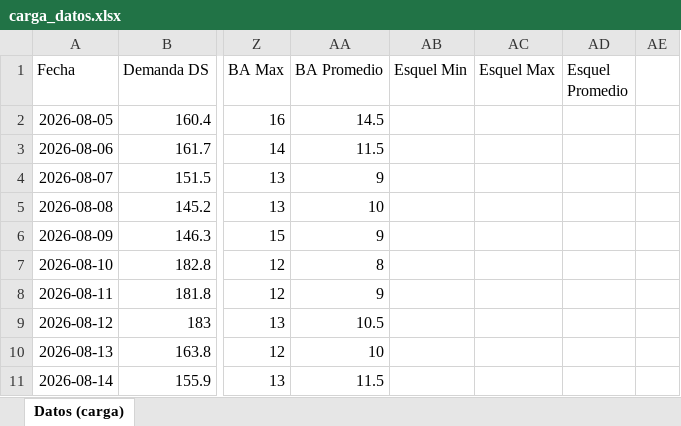
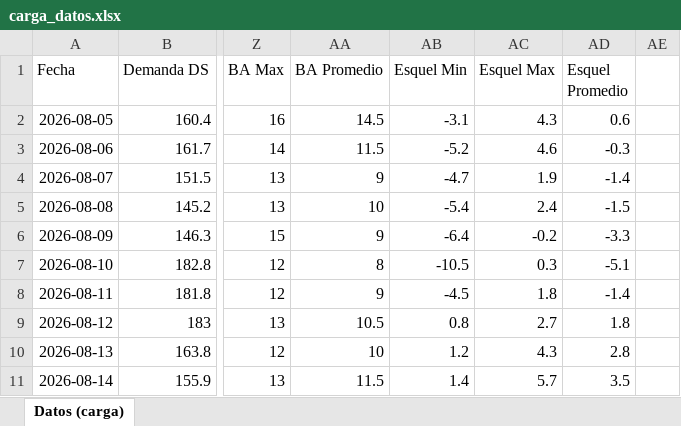
Before and after one commit to RodrigoManassero/estado-sistema-gas-rodrigo, an Excel workbook: data/carga_datos.xlsx, sheet Datos (carga), drawn as a sheet; only a part is shown, gaps mark what is left out; values as stored, in another font and other column widths than the file's, no borders; the diff covers the shown part only; the diff names each change by its address in the sheet, - before the commit and + after, or states it on an @@ line.

```diff
--- a/data/carga_datos.xlsx (sheet Datos (carga))
+++ b/data/carga_datos.xlsx (sheet Datos (carga))
-AB2 (Esquel Min): (empty)
+AB2 (Esquel Min): -3.1
-AC2 (Esquel Max): (empty)
+AC2 (Esquel Max): 4.3
-AD2 (Esquel Promedio): (empty)
+AD2 (Esquel Promedio): 0.6
-AB3 (Esquel Min): (empty)
+AB3 (Esquel Min): -5.2
-AC3 (Esquel Max): (empty)
+AC3 (Esquel Max): 4.6
-AD3 (Esquel Promedio): (empty)
+AD3 (Esquel Promedio): -0.3
-AB4 (Esquel Min): (empty)
+AB4 (Esquel Min): -4.7
-AC4 (Esquel Max): (empty)
+AC4 (Esquel Max): 1.9
-AD4 (Esquel Promedio): (empty)
+AD4 (Esquel Promedio): -1.4
-AB5 (Esquel Min): (empty)
+AB5 (Esquel Min): -5.4
-AC5 (Esquel Max): (empty)
+AC5 (Esquel Max): 2.4
-AD5 (Esquel Promedio): (empty)
+AD5 (Esquel Promedio): -1.5
-AB6 (Esquel Min): (empty)
+AB6 (Esquel Min): -6.4
-AC6 (Esquel Max): (empty)
+AC6 (Esquel Max): -0.2
-AD6 (Esquel Promedio): (empty)
+AD6 (Esquel Promedio): -3.3
-AB7 (Esquel Min): (empty)
+AB7 (Esquel Min): -10.5
-AC7 (Esquel Max): (empty)
+AC7 (Esquel Max): 0.3
-AD7 (Esquel Promedio): (empty)
+AD7 (Esquel Promedio): -5.1
-AB8 (Esquel Min): (empty)
+AB8 (Esquel Min): -4.5
-AC8 (Esquel Max): (empty)
+AC8 (Esquel Max): 1.8
-AD8 (Esquel Promedio): (empty)
+AD8 (Esquel Promedio): -1.4
-AB9 (Esquel Min): (empty)
+AB9 (Esquel Min): 0.8
-AC9 (Esquel Max): (empty)
+AC9 (Esquel Max): 2.7
-AD9 (Esquel Promedio): (empty)
+AD9 (Esquel Promedio): 1.8
-AB10 (Esquel Min): (empty)
+AB10 (Esquel Min): 1.2
-AC10 (Esquel Max): (empty)
+AC10 (Esquel Max): 4.3
-AD10 (Esquel Promedio): (empty)
+AD10 (Esquel Promedio): 2.8
-AB11 (Esquel Min): (empty)
+AB11 (Esquel Min): 1.4
-AC11 (Esquel Max): (empty)
+AC11 (Esquel Max): 5.7
-AD11 (Esquel Promedio): (empty)
+AD11 (Esquel Promedio): 3.5
```
Also changed, not shown: 156 edited cells elsewhere in this sheet, 27 other files.
